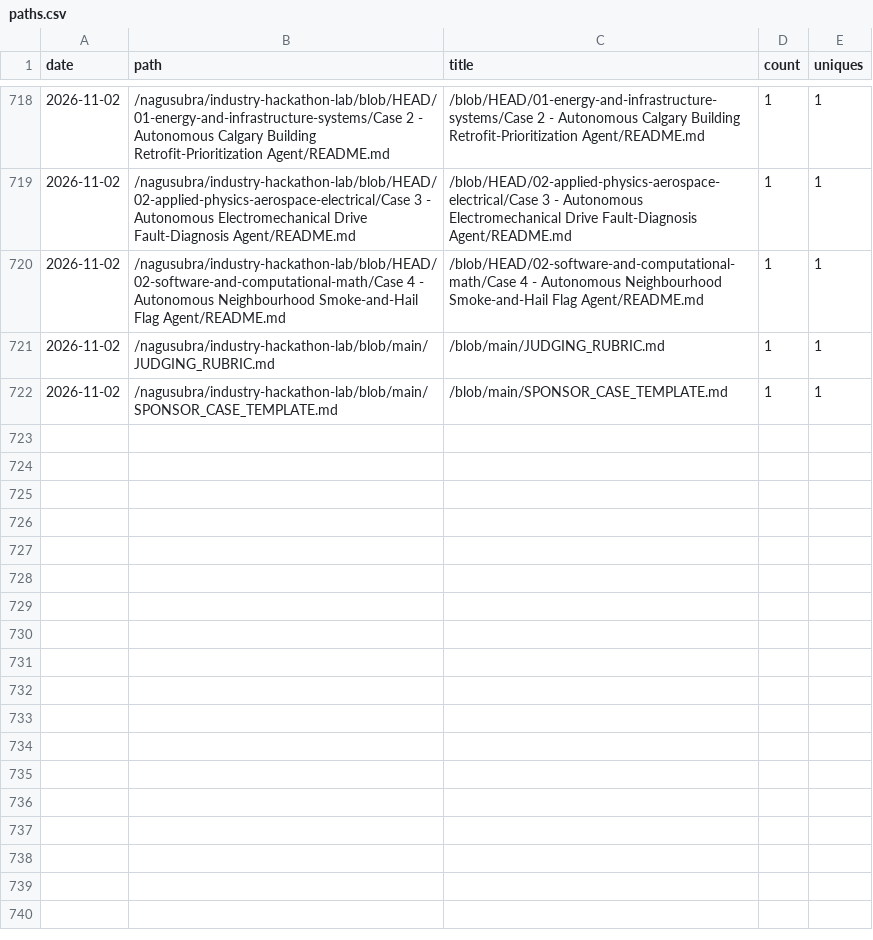
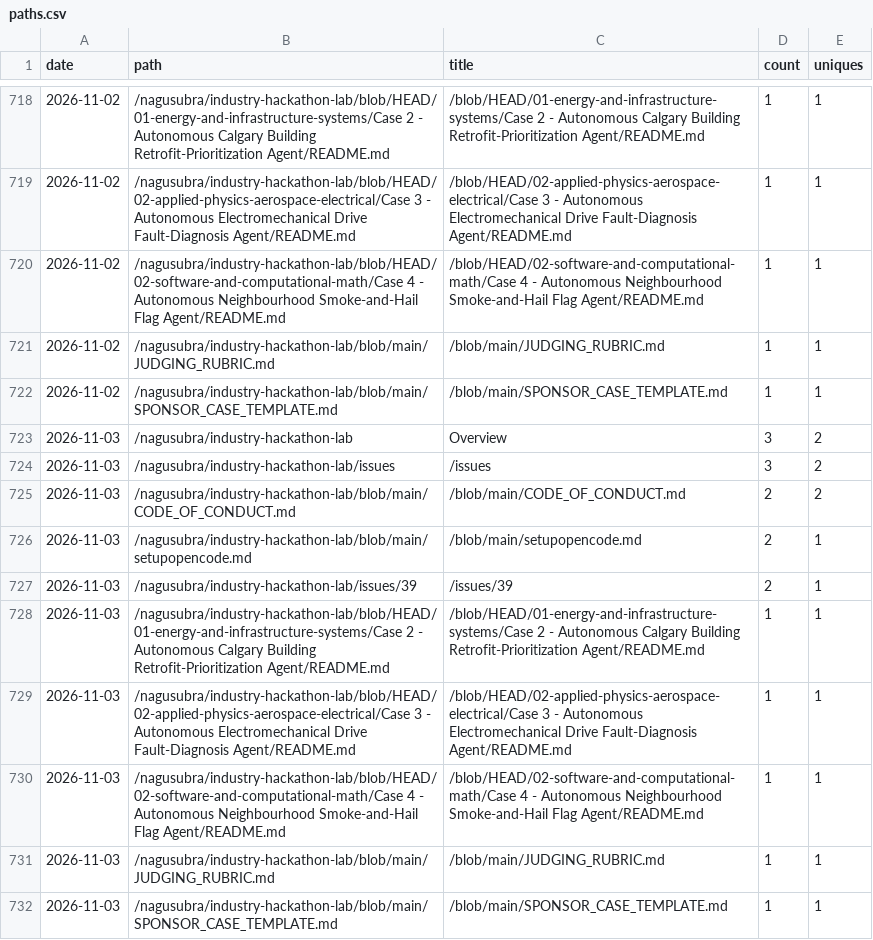
Before and after one commit to nagusubra/traffic, a CSV file: .metrics/data/industry-hackathon-lab/paths.csv, drawn as a sheet; only a part is shown, gaps mark what is left out.

```diff
--- a/.metrics/data/industry-hackathon-lab/paths.csv
+++ b/.metrics/data/industry-hackathon-lab/paths.csv
@@ -722 +722,11 @@ date,path,title,count,uniques
 2026-11-02,/nagusubra/industry-hackathon-lab/blob/main/SPONSOR_CASE_TEMPLATE.md,/blob/main/SPONSOR_CASE_TEMPLATE.md,1,1
+2026-11-03,/nagusubra/industry-hackathon-lab,Overview,3,2
+2026-11-03,/nagusubra/industry-hackathon-lab/issues,/issues,3,2
+2026-11-03,/nagusubra/industry-hackathon-lab/blob/main/CODE_OF_CONDUCT.md,/blob/main/CODE_OF_CONDUCT.md,2,2
+2026-11-03,/nagusubra/industry-hackathon-lab/blob/main/setupopencode.md,/blob/main/setupopencode.md,2,1
+2026-11-03,/nagusubra/industry-hackathon-lab/issues/39,/issues/39,2,1
+2026-11-03,/nagusubra/industry-hackathon-lab/blob/HEAD/01-energy-and-infrastructure-systems/Case 2 - Autonomous Calgary Building Retrofit-Prioritization Agent/README.md,/blob/HEAD/01-energy-and-infrastructure-systems/Case 2 - Autonomous Calgary Building Retrofit-Prioritization Agent/README.md,1,1
+2026-11-03,/nagusubra/industry-hackathon-lab/blob/HEAD/02-applied-physics-aerospace-electrical/Case 3 - Autonomous Electromechanical Drive Fault-Diagnosis Agent/README.md,/blob/HEAD/02-applied-physics-aerospace-electrical/Case 3 - Autonomous Electromechanical Drive Fault-Diagnosis Agent/README.md,1,1
+2026-11-03,/nagusubra/industry-hackathon-lab/blob/HEAD/02-software-and-computational-math/Case 4 - Autonomous Neighbourhood Smoke-and-Hail Flag Agent/README.md,/blob/HEAD/02-software-and-computational-math/Case 4 - Autonomous Neighbourhood Smoke-and-Hail Flag Agent/README.md,1,1
+2026-11-03,/nagusubra/industry-hackathon-lab/blob/main/JUDGING_RUBRIC.md,/blob/main/JUDGING_RUBRIC.md,1,1
+2026-11-03,/nagusubra/industry-hackathon-lab/blob/main/SPONSOR_CASE_TEMPLATE.md,/blob/main/SPONSOR_CASE_TEMPLATE.md,1,1
```
Also changed, not shown: .metrics/data/AI-customer-counter/paths.csv, .metrics/data/AI-customer-counter/referrers.csv, 14 other files.
